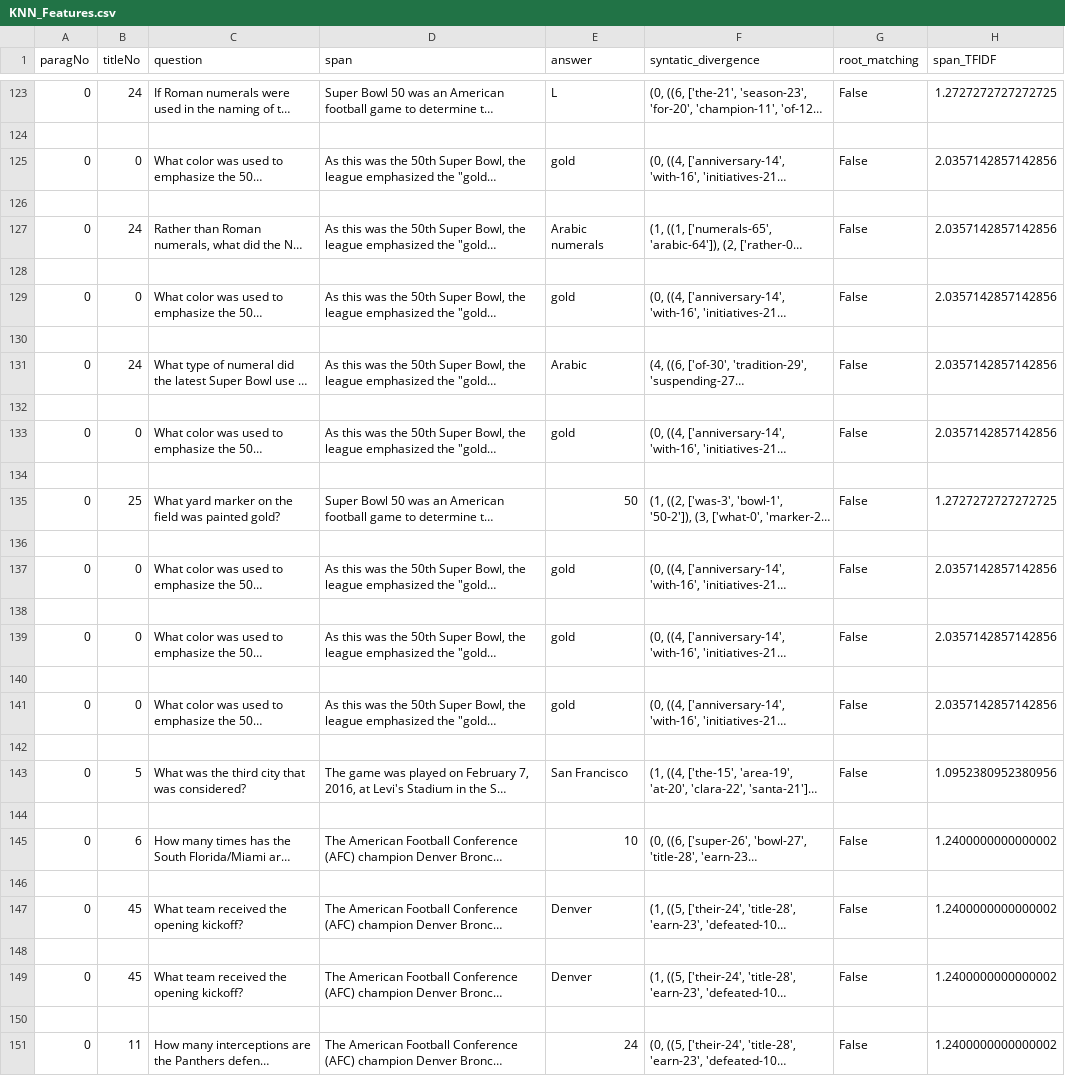
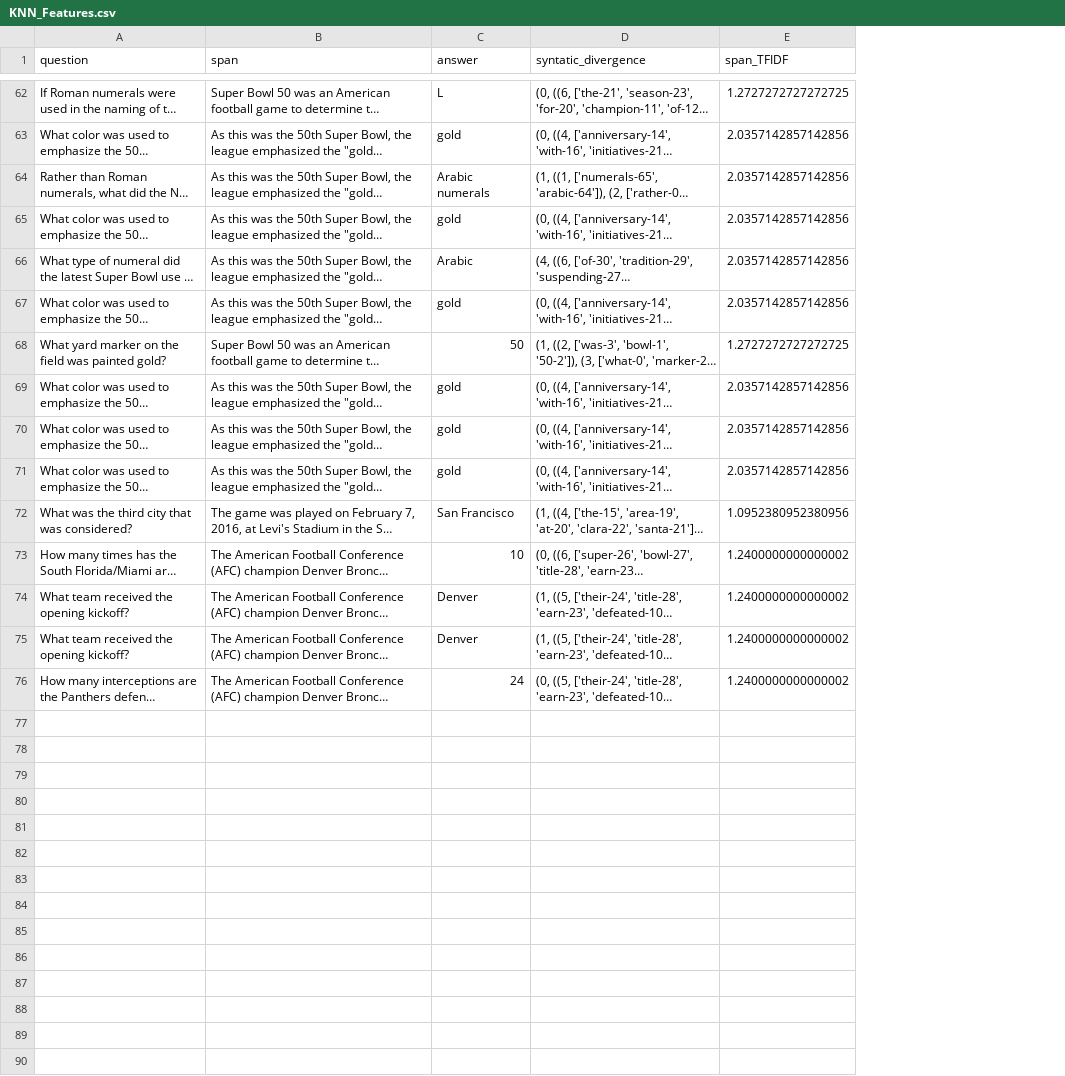
Before and after one commit to Tooba-al/QA-System, a CSV file: KNN/KNN_Features.csv, drawn as a sheet; only a part is shown, gaps mark what is left out; long unchanged cells end in …; rows hold the shown columns only; the diff covers the shown part only; the diff names each change by its address in the sheet, - before the commit and + after, or states it on an @@ line.

```diff
--- a/KNN/KNN_Features.csv
+++ b/KNN/KNN_Features.csv
-column A (paragNo), row 123: 0; row 125: 0; row 127: 0; row 129: 0; row 131: 0; row 133: 0; row 135: 0; row 137: 0; row 139: 0; row 141: 0; row 143: 0; row 145: 0; row 147: 0; row 149: 0; row 151: 0
-column B (titleNo), row 123: 24; row 125: 0; row 127: 24; row 129: 0; row 131: 24; row 133: 0; row 135: 25; row 137: 0; row 139: 0; row 141: 0; row 143: 5; row 145: 6; row 147: 45; row 149: 45; row 151: 11
-column G (root_matching), row 123: False; row 125: False; row 127: False; row 129: False; row 131: False; row 133: False; row 135: False; row 137: False; row 139: False; row 141: False; row 143: False; row 145: False; row 147: False; row 149: False; row 151: False
-row 124: (empty)
-row 126: (empty)
-row 128: (empty)
-row 130: (empty)
-row 132: (empty)
-row 134: (empty)
-row 136: (empty)
-row 138: (empty)
-row 140: (empty)
-row 142: (empty)
-row 144: (empty)
-row 146: (empty)
-row 148: (empty)
-row 150: (empty)
```
Also changed, not shown: 61 removed rows elsewhere in this file, 4 other files.
